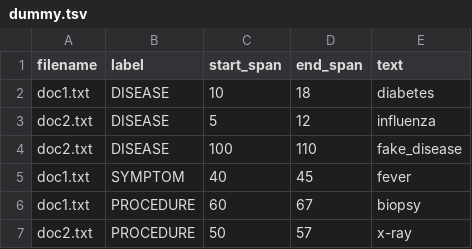
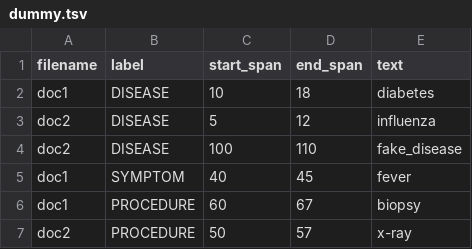
Before and after one commit to nlp4bia-bsc/MultiClinAIEval, a TSV file: assets/dummy.tsv, drawn as a sheet.

Commit message:
Update dummy.tsv

```diff
--- a/assets/dummy.tsv
+++ b/assets/dummy.tsv
@@ -1,7 +1,7 @@
 filename	label	start_span	end_span	text
-doc1.txt	DISEASE	10	18	diabetes
-doc2.txt	DISEASE	5	12	influenza
-doc2.txt	DISEASE	100	110	fake_disease
-doc1.txt	SYMPTOM	40	45	fever
-doc1.txt	PROCEDURE	60	67	biopsy
-doc2.txt	PROCEDURE	50	57	x-ray
+doc1	DISEASE	10	18	diabetes
+doc2	DISEASE	5	12	influenza
+doc2	DISEASE	100	110	fake_disease
+doc1	SYMPTOM	40	45	fever
+doc1	PROCEDURE	60	67	biopsy
+doc2	PROCEDURE	50	57	x-ray
```
